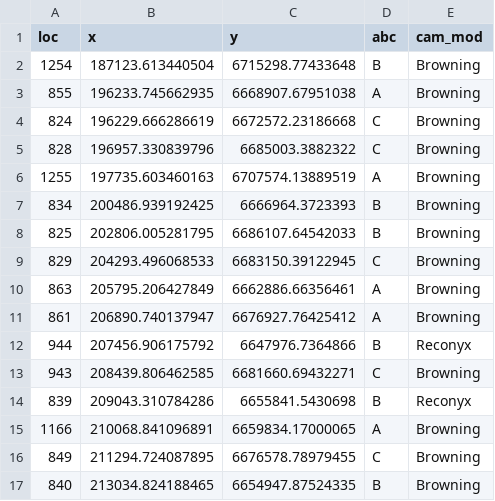
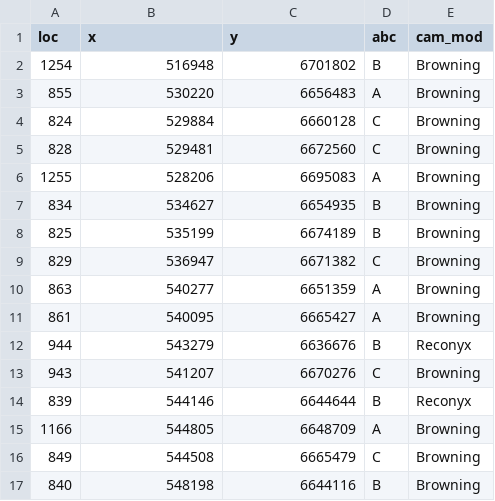
Before and after one commit to thvalle/flashing-large-mammals, a CSV file: stations.csv, drawn as a sheet; only a part is shown; the diff covers the shown part only.

```diff
--- a/stations.csv
+++ b/stations.csv
@@ -1,17 +1,17 @@
 "loc","x","y","abc","cam_mod"
-"1254",187123.613440504,6715298.77433648,"B","Browning"
-"855",196233.745662935,6668907.67951038,"A","Browning"
-"824",196229.666286619,6672572.23186668,"C","Browning"
-"828",196957.330839796,6685003.3882322,"C","Browning"
-"1255",197735.603460163,6707574.13889519,"A","Browning"
-"834",200486.939192425,6666964.3723393,"B","Browning"
-"825",202806.005281795,6686107.64542033,"B","Browning"
-"829",204293.496068533,6683150.39122945,"C","Browning"
-"863",205795.206427849,6662886.66356461,"A","Browning"
-"861",206890.740137947,6676927.76425412,"A","Browning"
-"944",207456.906175792,6647976.7364866,"B","Reconyx"
-"943",208439.806462585,6681660.69432271,"C","Browning"
-"839",209043.310784286,6655841.5430698,"B","Reconyx"
-"1166",210068.841096891,6659834.17000065,"A","Browning"
-"849",211294.724087895,6676578.78979455,"C","Browning"
-"840",213034.824188465,6654947.87524335,"B","Browning"
+"1254",516948,6701802,"B","Browning"
+"855",530220,6656483,"A","Browning"
+"824",529884,6660128,"C","Browning"
+"828",529481,6672560,"C","Browning"
+"1255",528206,6695083,"A","Browning"
+"834",534627,6654935,"B","Browning"
+"825",535199,6674189,"B","Browning"
+"829",536947,6671382,"C","Browning"
+"863",540277,6651359,"A","Browning"
+"861",540095,6665427,"A","Browning"
+"944",543279,6636676,"B","Reconyx"
+"943",541207,6670276,"C","Browning"
+"839",544146,6644644,"B","Reconyx"
+"1166",544805,6648709,"A","Browning"
+"849",544508,6665479,"C","Browning"
+"840",548198,6644116,"B","Browning"
```
Also changed, not shown: 1 added row and 87 edited cells elsewhere in this file, 21 other files.
